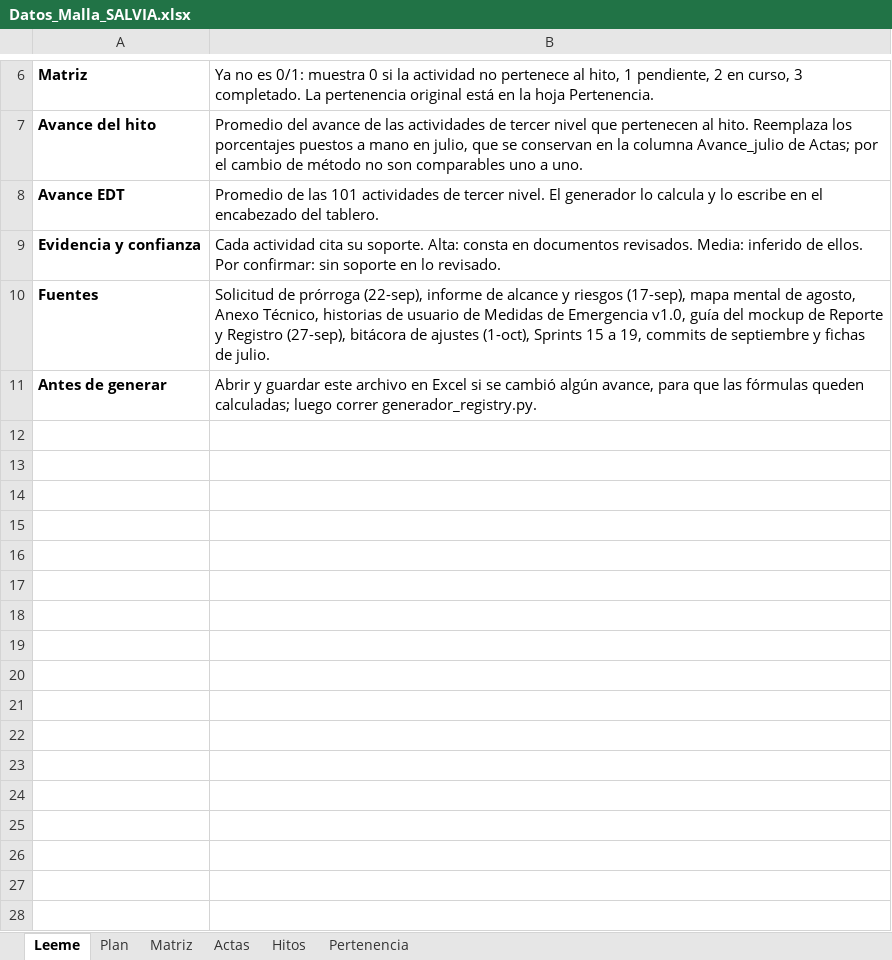
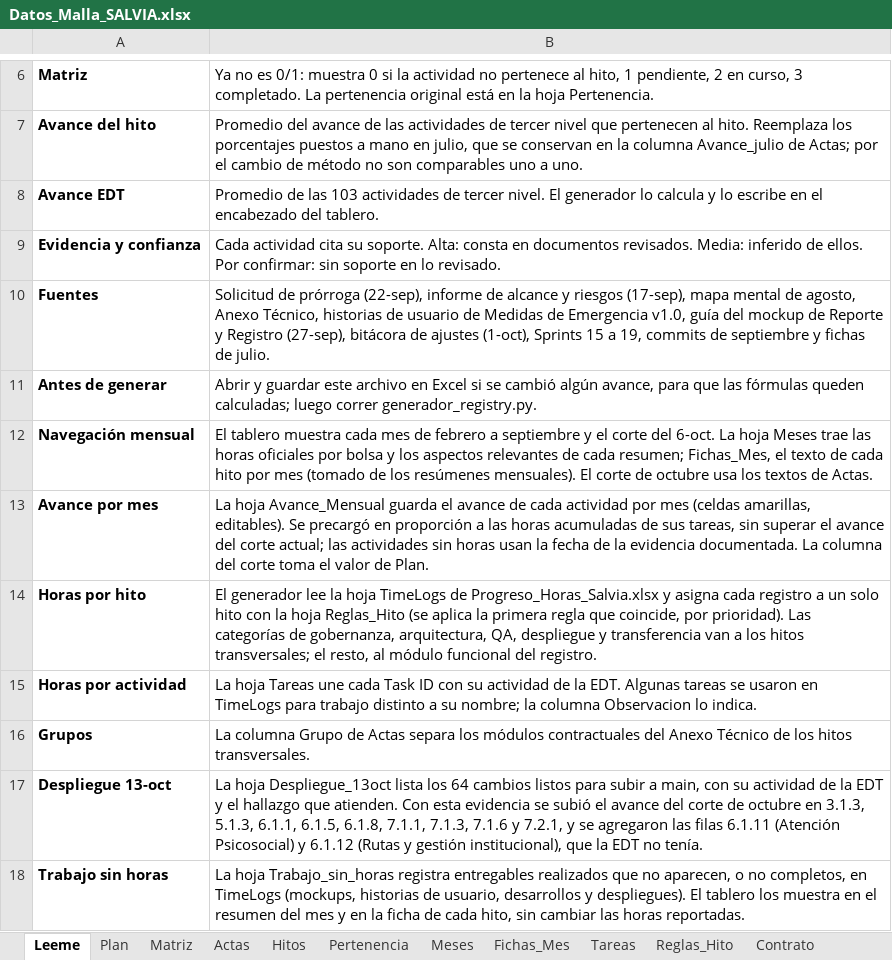
Before and after one commit to KreivoMockups/SalviaHitos_Gantt, an Excel workbook: Datos_Malla_SALVIA.xlsx, sheet Leeme, drawn as a sheet; only a part is shown, gaps mark what is left out; values as stored, in another font and other column widths than the file's, no borders; the diff names each change by its address in the sheet, - before the commit and + after, or states it on an @@ line.

Commit message:
incluye progreso mensual

```diff
--- a/Datos_Malla_SALVIA.xlsx (sheet Leeme)
+++ b/Datos_Malla_SALVIA.xlsx (sheet Leeme)
+sheet tab: Meses
+sheet tab: Fichas_Mes
+sheet tab: Tareas
+sheet tab: Reglas_Hito
+sheet tab: Contrato
-B8: …de las 101 actividades de…
+B8: …de las 103 actividades de…
+row 12: Navegación mensual | El tablero muestra cada mes de febrero a septiembre y el corte del 6-oct. La hoja Meses trae las horas oficiales por bolsa y los aspectos relevantes de cada resumen; Fichas_Mes, el texto de cada hito por mes (tomado de los resúmenes mensuales). El corte de octubre usa los textos de Actas.
+row 13: Avance por mes | La hoja Avance_Mensual guarda el avance de cada actividad por mes (celdas amarillas, editables). Se precargó en proporción a las horas acumuladas de sus tareas, sin superar el avance del corte actual; las actividades sin horas usan la fecha de la evidencia documentada. La columna del corte toma el valor de Plan.
+row 14: Horas por hito | El generador lee la hoja TimeLogs de Progreso_Horas_Salvia.xlsx y asigna cada registro a un solo hito con la hoja Reglas_Hito (se aplica la primera regla que coincide, por prioridad). Las categorías de gobernanza, arquitectura, QA, despliegue y transferencia van a los hitos transversales; el resto, al módulo funcional del registro.
+row 15: Horas por actividad | La hoja Tareas une cada Task ID con su actividad de la EDT. Algunas tareas se usaron en TimeLogs para trabajo distinto a su nombre; la columna Observacion lo indica.
+row 16: Grupos | La columna Grupo de Actas separa los módulos contractuales del Anexo Técnico de los hitos transversales.
+row 17: Despliegue 13-oct | La hoja Despliegue_13oct lista los 64 cambios listos para subir a main, con su actividad de la EDT y el hallazgo que atienden. Con esta evidencia se subió el avance del corte de octubre en 3.1.3, 5.1.3, 6.1.1, 6.1.5, 6.1.8, 7.1.1, 7.1.3, 7.1.6 y 7.2.1, y se agregaron las filas 6.1.11 (Atención Psicosocial) y 6.1.12 (Rutas y gestión institucional), que la EDT no tenía.
+row 18: Trabajo sin horas | La hoja Trabajo_sin_horas registra entregables realizados que no aparecen, o no completos, en TimeLogs (mockups, historias de usuario, desarrollos y despliegues). El tablero los muestra en el resumen del mes y en la ficha de cada hito, sin cambiar las horas reportadas.
```
Also changed, not shown: sheet Plan, sheet Matriz, sheet Actas, sheet Pertenencia, other sheet tabs, formulas that keep their value, charts or pictures, 3 other files.
